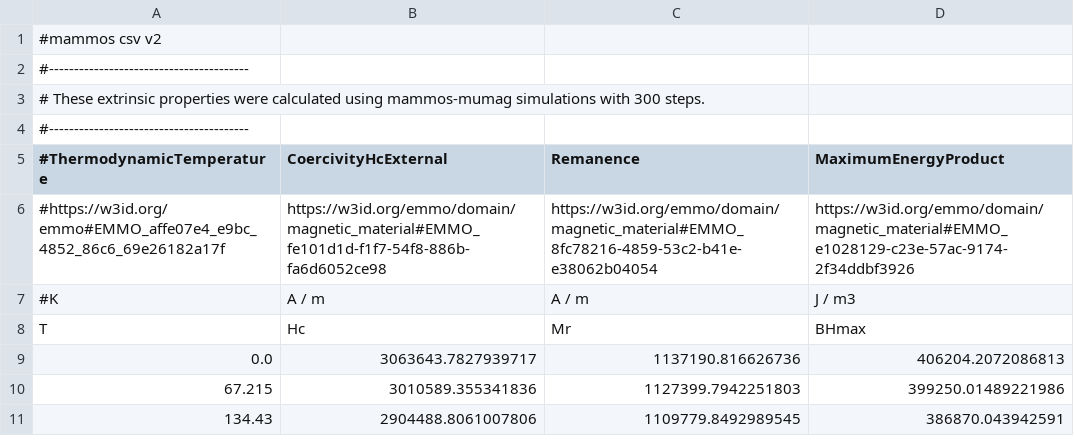
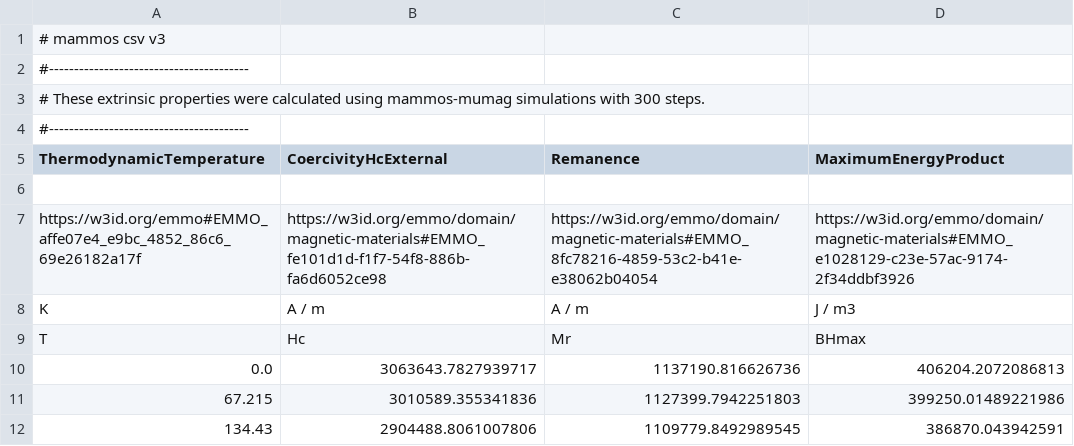
Before and after one commit to MaMMoS-project/mammos, a CSV file: examples/data/hard-magnet-ai-surrogate-model/hystloop_extrinsic_properties.csv, drawn as a sheet; only a part is shown.

```diff
--- a/examples/data/hard-magnet-ai-surrogate-model/hystloop_extrinsic_properties.csv
+++ b/examples/data/hard-magnet-ai-surrogate-model/hystloop_extrinsic_properties.csv
@@ -1,2 +1,2 @@
-#mammos csv v2
+# mammos csv v3
 #----------------------------------------
@@ -4,5 +4,6 @@
 #----------------------------------------
-#ThermodynamicTemperature,CoercivityHcExternal,Remanence,MaximumEnergyProduct
-#https://w3id.org/emmo#EMMO_affe07e4_e9bc_4852_86c6_69e26182a17f,https://w3id.org/emmo/domain/magnetic_material#EMMO_fe101d1d-f1f7-54f8-886b-fa6d6052ce98,https://w3id.org/emmo/domain/magnetic_material#EMMO_8fc78216-4859-53c2-b41e-e38062b04054,https://w3id.org/emmo/domain/magnetic_material#EMMO_e1028129-c23e-57ac-9174-2f34ddbf3926
-#K,A / m,A / m,J / m3
+ThermodynamicTemperature,CoercivityHcExternal,Remanence,MaximumEnergyProduct
+,,,
+https://w3id.org/emmo#EMMO_affe07e4_e9bc_4852_86c6_69e26182a17f,https://w3id.org/emmo/domain/magnetic-materials#EMMO_fe101d1d-f1f7-54f8-886b-fa6d6052ce98,https://w3id.org/emmo/domain/magnetic-materials#EMMO_8fc78216-4859-53c2-b41e-e38062b04054,https://w3id.org/emmo/domain/magnetic-materials#EMMO_e1028129-c23e-57ac-9174-2f34ddbf3926
+K,A / m,A / m,J / m3
 T,Hc,Mr,BHmax
```
Also changed, not shown: 1 other file.
